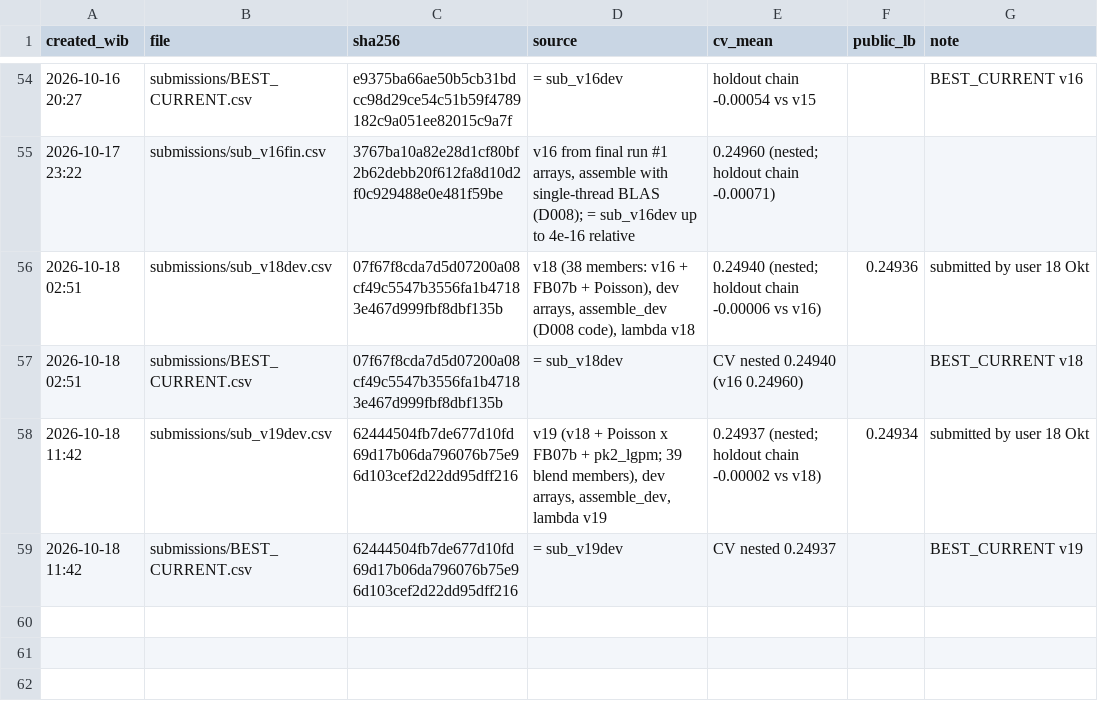
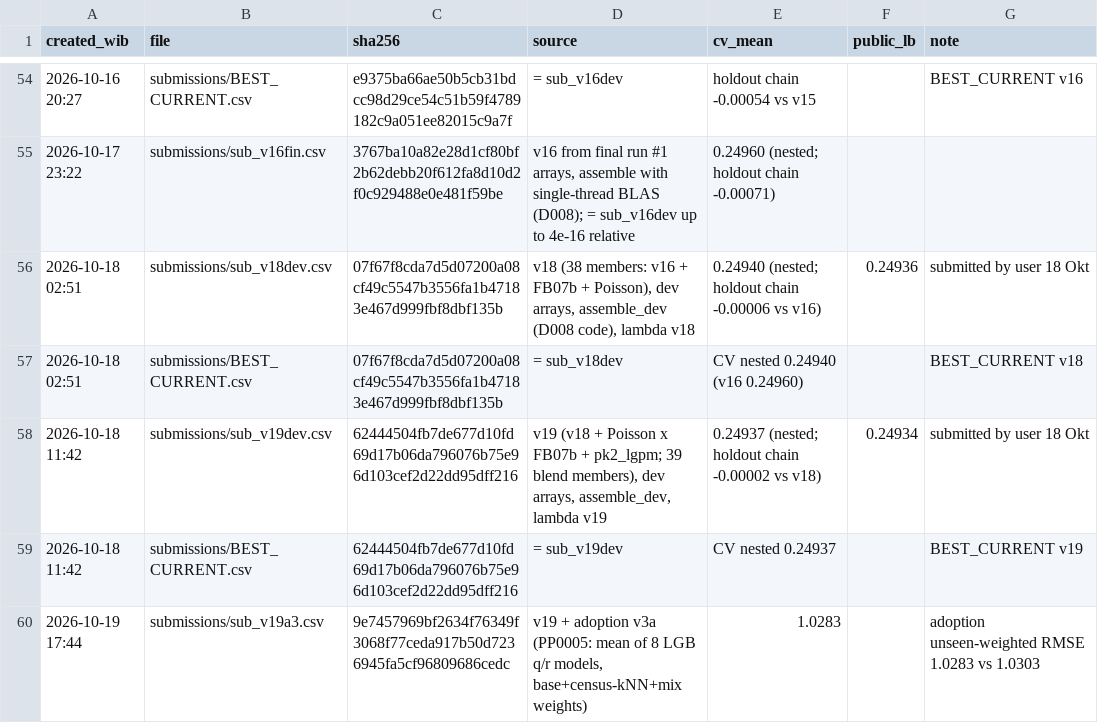
Before and after one commit to RosyidAl/Dicefest-Machine-Learning-Competition, a CSV file: submissions/submission_log.csv, drawn as a sheet; only a part is shown, gaps mark what is left out; the diff names each change by its address in the sheet, - before the commit and + after, or states it on an @@ line.

```diff
--- a/submissions/submission_log.csv
+++ b/submissions/submission_log.csv
+row 60: 2026-10-19 17:44 | submissions/sub_v19a3.csv | 9e7457969bf2634f76349f3068f77ceda917b50d7236945fa5cf96809686cedc | v19 + adoption v3a (PP0005: mean of 8 LGB q/r models, base+census-kNN+mix weights) | 1.0283 |  | adoption unseen-weighted RMSE 1.0283 vs 1.0303
```
Also changed, not shown: experiments/registry.csv, reports/cv_lb_history.csv, 5 other files.
